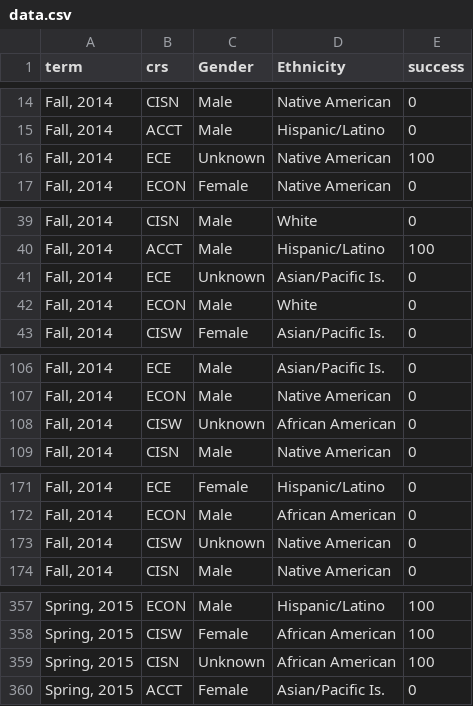
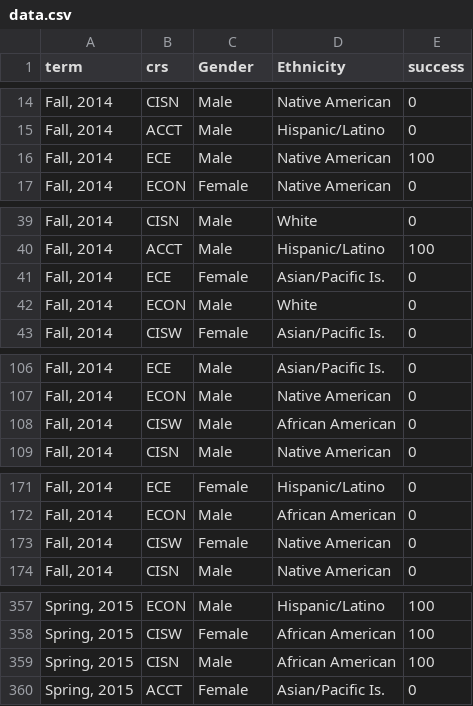
Before and after one commit to paulmeinz/CRCDash, a CSV file: data.csv, drawn as a sheet; only a part is shown, gaps mark what is left out; the diff covers the shown part only.

```diff
--- a/data.csv
+++ b/data.csv
@@ -15,3 +15,3 @@ term,crs,Gender,Ethnicity,success
 "Fall, 2014",ACCT,Male,Hispanic/Latino,0
-"Fall, 2014",ECE,Unknown,Native American,100
+"Fall, 2014",ECE,Male,Native American,100
 "Fall, 2014",ECON,Female,Native American,0
@@ -40,3 +40,3 @@ term,crs,Gender,Ethnicity,success
 "Fall, 2014",ACCT,Male,Hispanic/Latino,100
-"Fall, 2014",ECE,Unknown,Asian/Pacific Is.,0
+"Fall, 2014",ECE,Female,Asian/Pacific Is.,0
 "Fall, 2014",ECON,Male,White,0
@@ -107,3 +107,3 @@ term,crs,Gender,Ethnicity,success
 "Fall, 2014",ECON,Male,Native American,0
-"Fall, 2014",CISW,Unknown,African American,0
+"Fall, 2014",CISW,Male,African American,0
 "Fall, 2014",CISN,Male,Native American,0
@@ -172,3 +172,3 @@ term,crs,Gender,Ethnicity,success
 "Fall, 2014",ECON,Male,African American,0
-"Fall, 2014",CISW,Unknown,Native American,0
+"Fall, 2014",CISW,Female,Native American,0
 "Fall, 2014",CISN,Male,Native American,0
@@ -358,3 +358,3 @@ term,crs,Gender,Ethnicity,success
 "Spring, 2015",CISW,Female,African American,100
-"Spring, 2015",CISN,Unknown,African American,100
+"Spring, 2015",CISN,Male,African American,100
 "Spring, 2015",ACCT,Female,Asian/Pacific Is.,0
```
Also changed, not shown: 7 edited cells elsewhere in this file, 1 other file.
